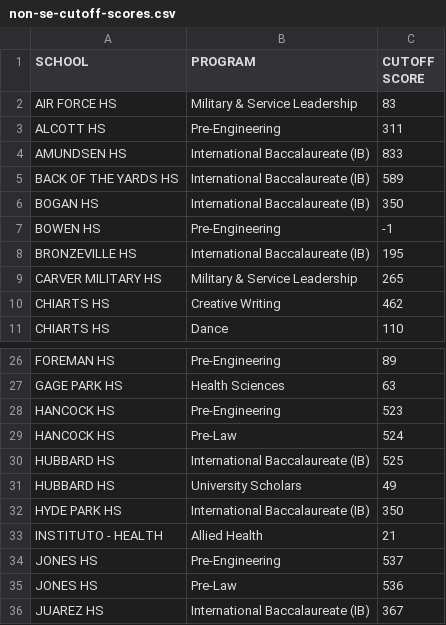
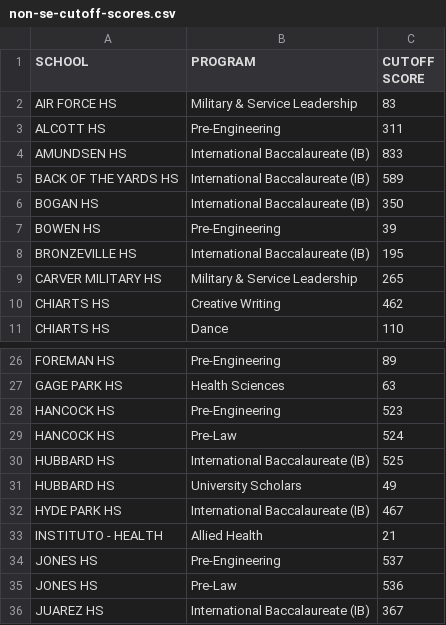
Before and after one commit to rlangworthy/hs-planner-clone, a CSV file: config/raw-data/2023-07-26/non-se-cutoff-scores.csv, drawn as a sheet; only a part is shown, gaps mark what is left out.

Commit message:
updated a few cut scores

```diff
--- a/config/raw-data/2023-07-26/non-se-cutoff-scores.csv
+++ b/config/raw-data/2023-07-26/non-se-cutoff-scores.csv
@@ -6,3 +6,3 @@ BACK OF THE YARDS HS,International Baccalaureate (IB),589
 BOGAN HS,International Baccalaureate (IB),350
-BOWEN HS,Pre-Engineering,-1
+BOWEN HS,Pre-Engineering,39
 BRONZEVILLE HS,International Baccalaureate (IB),195
@@ -31,3 +31,3 @@ HUBBARD HS,International Baccalaureate (IB),525
 HUBBARD HS,University Scholars,49
-HYDE PARK HS,International Baccalaureate (IB),350
+HYDE PARK HS,International Baccalaureate (IB),467
 INSTITUTO - HEALTH,Allied Health,21
```
Also changed, not shown: 2 other files.
